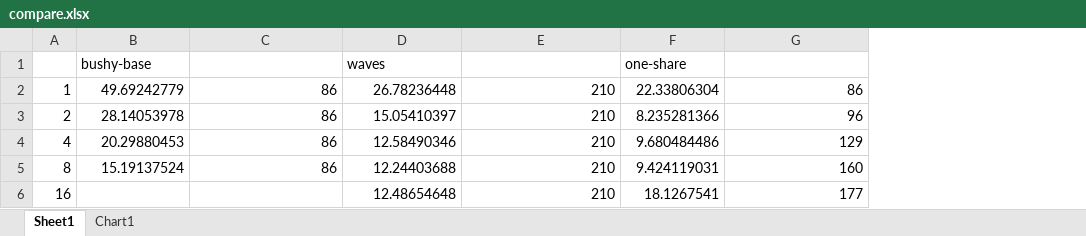
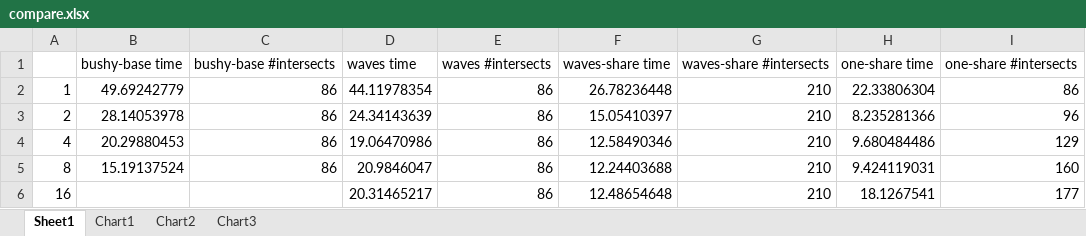
Before and after one commit to jakob-zwiener/pli-benchmarks, an Excel workbook: benchmarks/parallel-multi-intersect/compare.xlsx, sheet Sheet1, drawn as a sheet; values as stored, in another font and other column widths than the file's, no borders; removed rows and columns are numbered as before the commit, all else as after; the diff names each change by its address in the sheet, - before the commit and + after, or states it on an @@ line.

```diff
--- a/benchmarks/parallel-multi-intersect/compare.xlsx (sheet Sheet1)
+++ b/benchmarks/parallel-multi-intersect/compare.xlsx (sheet Sheet1)
+sheet tab: Chart2
+sheet tab: Chart3
+column D, rows 2-6: 44.11978354 | 24.34143639 | 19.06470986 | 20.9846047 | 20.31465217
+column E, rows 2-6: all 86
-row 1:  | bushy-base |  | waves |  | one-share
+row 1:  | bushy-base time | bushy-base #intersects | waves time | waves #intersects | waves-share time | waves-share #intersects | one-share time | one-share #intersects
```
Also changed, not shown: formulas that keep their value, charts or pictures, benchmarks/parallel-multi-intersect/waves.xlsx.
